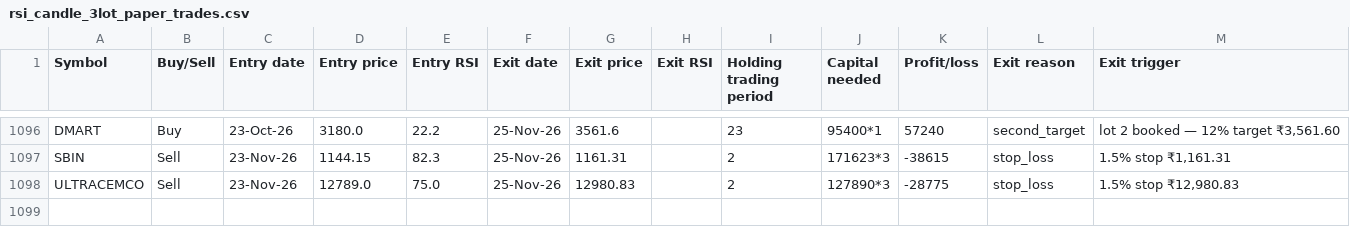
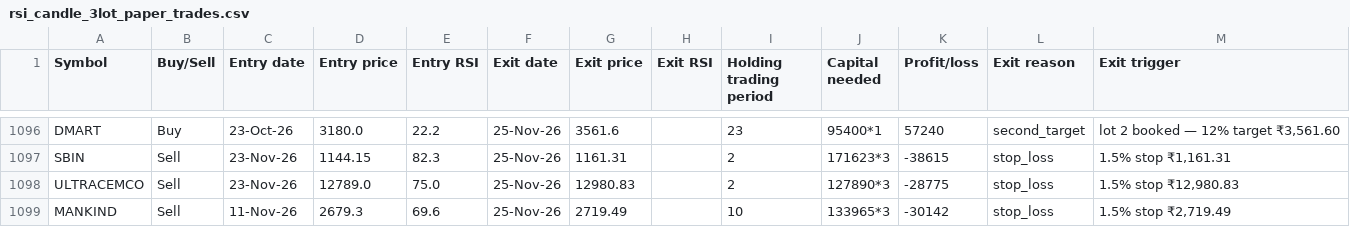
Before and after one commit to AbhilashMunnur/oi-with-stocks, a CSV file: data/rsi_candle_3lot_paper_trades.csv, drawn as a sheet; only a part is shown, gaps mark what is left out; the diff names each change by its address in the sheet, - before the commit and + after, or states it on an @@ line.

```diff
--- a/data/rsi_candle_3lot_paper_trades.csv
+++ b/data/rsi_candle_3lot_paper_trades.csv
+row 1099: MANKIND | Sell | 11-Nov-26 | 2679.3 | 69.6 | 25-Nov-26 | 2719.49 |  | 10 | 133965*3 | -30142 | stop_loss | 1.5% stop ₹2,719.49
```
Also changed, not shown: data/rsi_stretch_paper_trades.csv, 5 other files.
